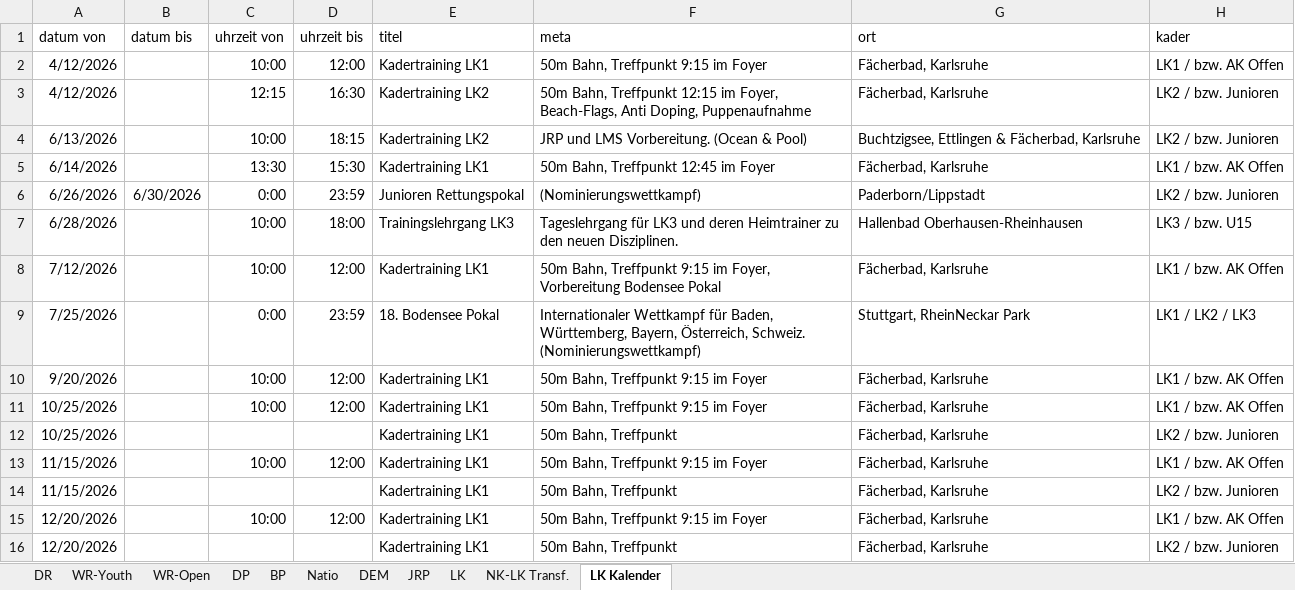
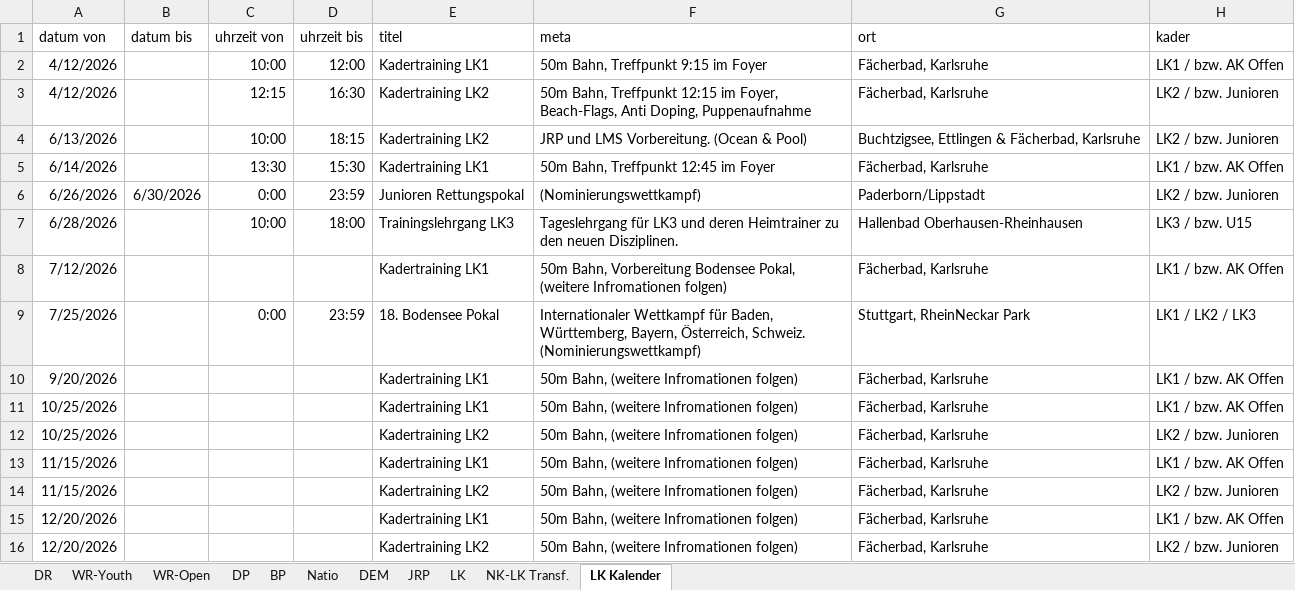
Before and after one commit to jp-gnad/Lifesaving_Baden, an Excel workbook: web/data/records_kriterien.xlsx, sheet LK Kalender, drawn as a sheet; values as stored, in another font and other column widths than the file's, no borders; conditional formats and table styles not drawn; the diff names each change by its address in the sheet, - before the commit and + after, or states it on an @@ line.

Commit message:
Kalender anpassung

```diff
--- a/web/data/records_kriterien.xlsx (sheet LK Kalender)
+++ b/web/data/records_kriterien.xlsx (sheet LK Kalender)
-C8 (uhrzeit von): 10:00
+C8 (uhrzeit von): (empty)
-D8 (uhrzeit bis): 12:00
+D8 (uhrzeit bis): (empty)
-F8 (meta): 50m Bahn, Treffpunkt 9:15 im Foyer, Vorbereitung Bodensee Pokal
+F8 (meta): 50m Bahn, Vorbereitung Bodensee Pokal, (weitere Infromationen folgen)
-C10:C11 (uhrzeit von): 10:00
+C10:C11 (uhrzeit von): (empty)
-D10:D11 (uhrzeit bis): 12:00
+D10:D11 (uhrzeit bis): (empty)
-F10:F11 (meta): 50m Bahn, Treffpunkt 9:15 im Foyer
+F10:F11 (meta): 50m Bahn, (weitere Infromationen folgen)
-E12 (titel): Kadertraining LK1
+E12 (titel): Kadertraining LK2
-F12 (meta): 50m Bahn, Treffpunkt
+F12 (meta): 50m Bahn, (weitere Infromationen folgen)
-C13 (uhrzeit von): 10:00
+C13 (uhrzeit von): (empty)
-D13 (uhrzeit bis): 12:00
+D13 (uhrzeit bis): (empty)
-F13 (meta): 50m Bahn, Treffpunkt 9:15 im Foyer
+F13 (meta): 50m Bahn, (weitere Infromationen folgen)
-E14 (titel): Kadertraining LK1
+E14 (titel): Kadertraining LK2
-F14 (meta): 50m Bahn, Treffpunkt
+F14 (meta): 50m Bahn, (weitere Infromationen folgen)
-C15 (uhrzeit von): 10:00
+C15 (uhrzeit von): (empty)
-D15 (uhrzeit bis): 12:00
+D15 (uhrzeit bis): (empty)
-F15 (meta): 50m Bahn, Treffpunkt 9:15 im Foyer
+F15 (meta): 50m Bahn, (weitere Infromationen folgen)
-E16 (titel): Kadertraining LK1
+E16 (titel): Kadertraining LK2
-F16 (meta): 50m Bahn, Treffpunkt
+F16 (meta): 50m Bahn, (weitere Infromationen folgen)
```
